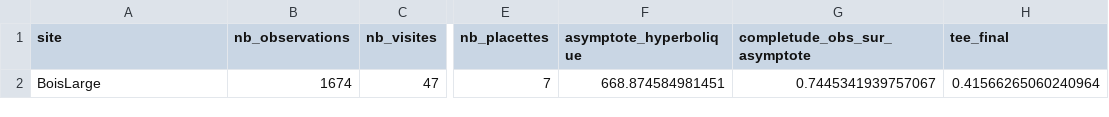
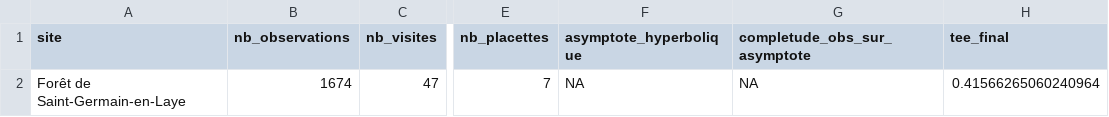
Before and after one commit to eddyboite-nat/myco_apps_releases, a CSV file: results/ICR/Forêt_de_Saint-Germain-en-Laye/ICR_04_resume_site.csv (was results/ICR/BoisLarge/ICR_04_resume_site.csv), drawn as a sheet; only a part is shown, gaps mark what is left out; the diff names each change by its address in the sheet, - before the commit and + after, or states it on an @@ line.

Commit message:
Add initial CSV conformity report for ICR results

```diff
--- a/results/ICR/BoisLarge/ICR_04_resume_site.csv
+++ b/results/ICR/Forêt_de_Saint-Germain-en-Laye/ICR_04_resume_site.csv
-A2 (site): BoisLarge
+A2 (site): Forêt de Saint-Germain-en-Laye
-F2 (asymptote_hyperbolique): 668.874584981451
+F2 (asymptote_hyperbolique): NA
-G2 (completude_obs_sur_asymptote): 0.7445341939757067
+G2 (completude_obs_sur_asymptote): NA
```
Also changed, not shown: results/ICR/ICR_resume_tous_sites.csv, 32 other files.
